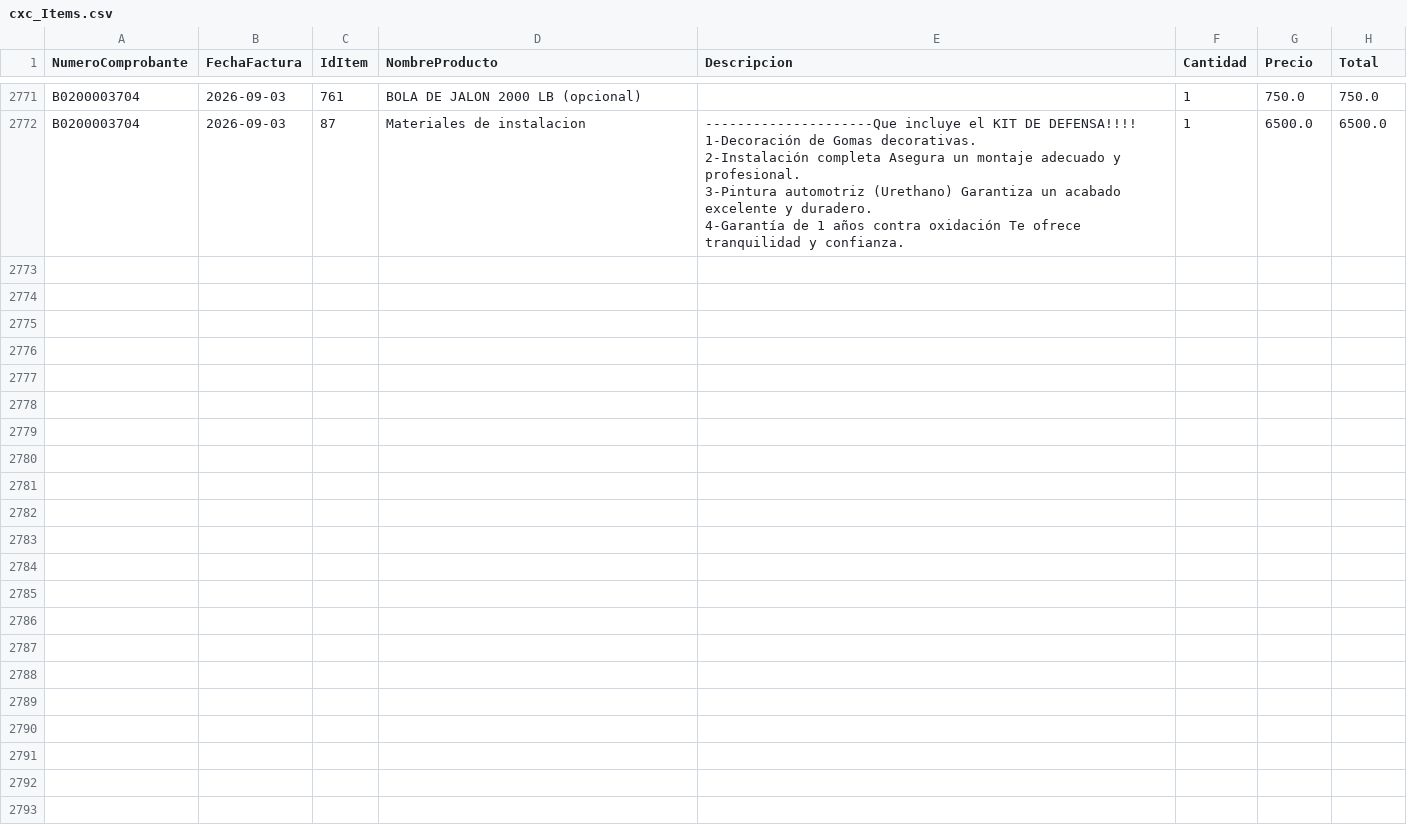
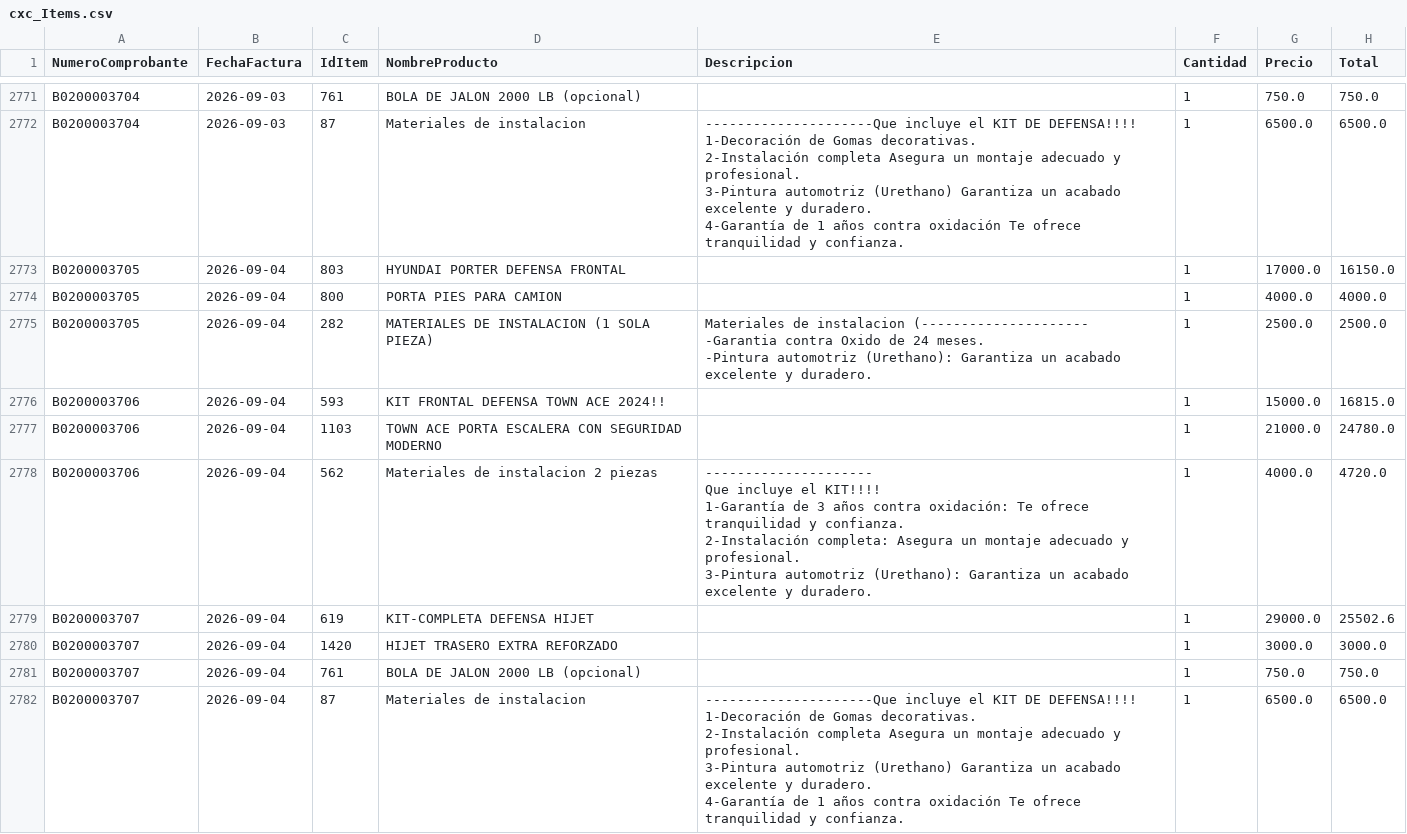
Before and after one commit to Osiris-14/reporte-cxc-alegra, a CSV file: cxc_Items.csv, drawn as a sheet; only a part is shown, gaps mark what is left out.

```diff
--- a/cxc_Items.csv
+++ b/cxc_Items.csv
@@ -5854 +5854,32 @@ B0200003704,2026-09-03,87,Materiales de instalacion,"---------------------Que in
 4-Garantía de 1 años contra oxidación Te ofrece tranquilidad y confianza.",1,6500.0,6500.0
+B0200003705,2026-09-04,803,HYUNDAI PORTER DEFENSA FRONTAL,,1,17000.0,16150.0
+B0200003705,2026-09-04,800,PORTA PIES PARA CAMION,,1,4000.0,4000.0
+B0200003705,2026-09-04,282,MATERIALES DE INSTALACION (1 SOLA PIEZA),"Materiales de instalacion (---------------------
+
+-Garantia contra Oxido de 24 meses.
+-Pintura automotriz (Urethano): Garantiza un acabado
+excelente y duradero.",1,2500.0,2500.0
+B0200003706,2026-09-04,593,KIT FRONTAL DEFENSA TOWN ACE 2024!!,,1,15000.0,16815.0
+B0200003706,2026-09-04,1103,TOWN ACE PORTA ESCALERA CON SEGURIDAD MODERNO,,1,21000.0,24780.0
+B0200003706,2026-09-04,562,Materiales de instalacion 2 piezas,"---------------------
+
+Que incluye el KIT!!!!
+
+
+1-Garantía de 3 años contra oxidación: Te ofrece tranquilidad y confianza.
+
+2-Instalación completa: Asegura un montaje adecuado y profesional.
+
+3-Pintura automotriz (Urethano): Garantiza un acabado excelente y duradero.",1,4000.0,4720.0
+B0200003707,2026-09-04,619,KIT-COMPLETA DEFENSA HIJET,,1,29000.0,25502.6
+B0200003707,2026-09-04,1420,HIJET TRASERO EXTRA REFORZADO,,1,3000.0,3000.0
+B0200003707,2026-09-04,761,BOLA DE JALON 2000 LB (opcional),,1,750.0,750.0
+B0200003707,2026-09-04,87,Materiales de instalacion,"---------------------Que incluye el KIT DE DEFENSA!!!!
+
+1-Decoración de Gomas decorativas.
+
+2-Instalación completa Asegura un montaje adecuado y profesional.
+
+3-Pintura automotriz (Urethano) Garantiza un acabado excelente y duradero.
+
+4-Garantía de 1 años contra oxidación Te ofrece tranquilidad y confianza.",1,6500.0,6500.0
```
Also changed, not shown: cxc_Cuentasporcobrar.csv, cxc_FactoringBanco.csv, 1 other file.
